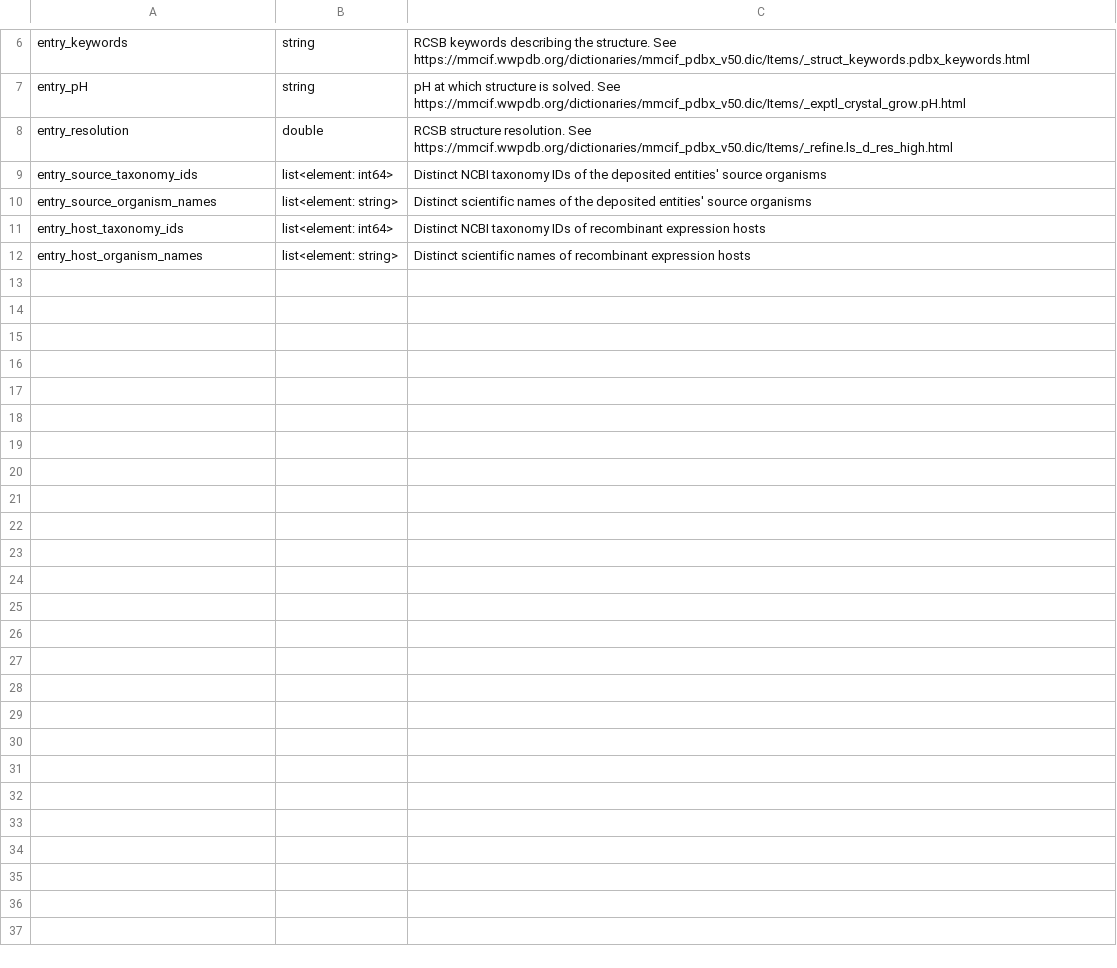
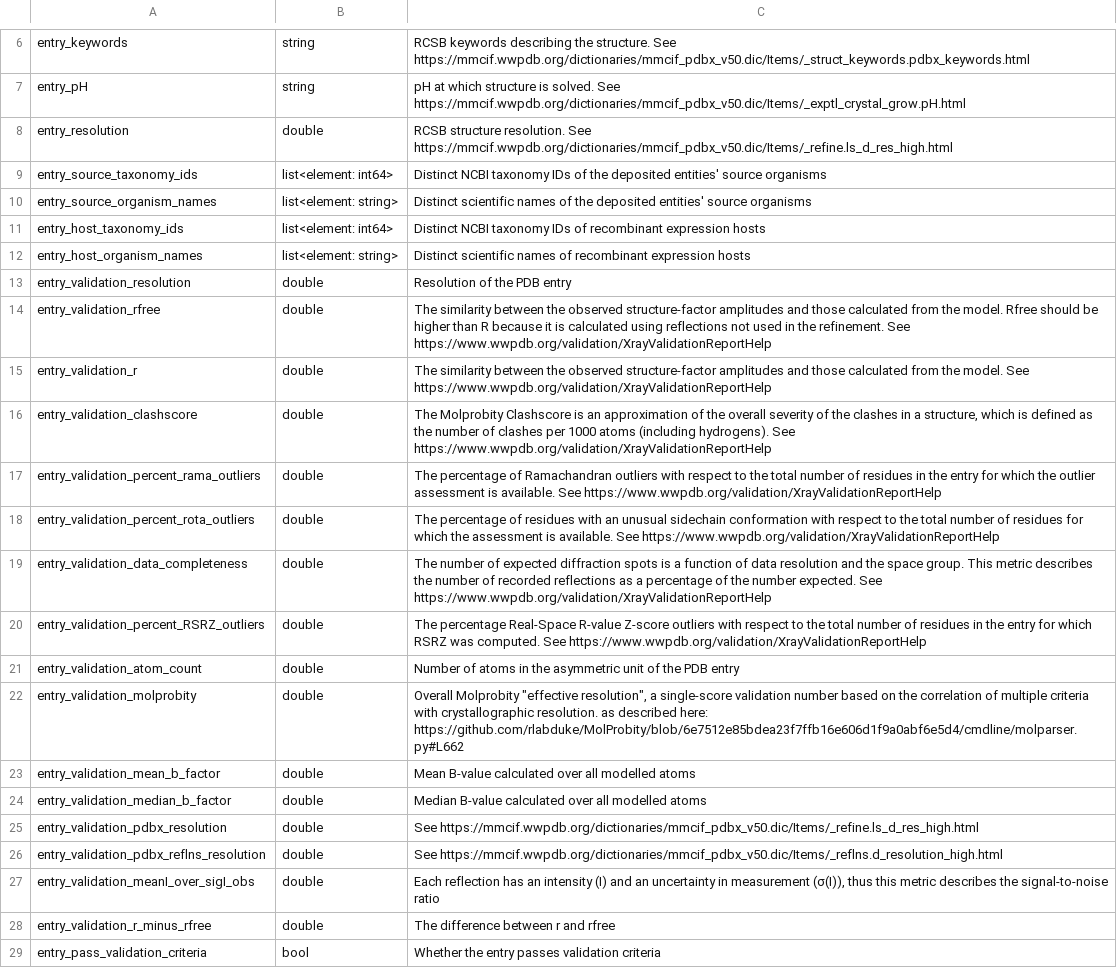
Before and after one commit to plinder-org/plinder, a TSV file: src/plinder/data/column_descriptions/tables/entry_metadata.tsv, drawn as a sheet; only a part is shown, gaps mark what is left out; the diff names each change by its address in the sheet, - before the commit and + after, or states it on an @@ line.

Commit message:
docs(data): move entry fields to metadata descriptions

```diff
--- a/src/plinder/data/column_descriptions/tables/entry_metadata.tsv
+++ b/src/plinder/data/column_descriptions/tables/entry_metadata.tsv
+row 13: entry_validation_resolution | double | Resolution of the PDB entry
+row 14: entry_validation_rfree | double | The similarity between the observed structure-factor amplitudes and those calculated from the model. Rfree should be higher than R because it is calculated using reflections not used in the refinement. See https://www.wwpdb.org/validation/XrayValidationReportHelp
+row 15: entry_validation_r | double | The similarity between the observed structure-factor amplitudes and those calculated from the model. See https://www.wwpdb.org/validation/XrayValidationReportHelp
+row 16: entry_validation_clashscore | double | The Molprobity Clashscore is an approximation of the overall severity of the clashes in a structure, which is defined as the number of clashes per 1000 atoms (including hydrogens). See https://www.wwpdb.org/validation/XrayValidationReportHelp
+row 17: entry_validation_percent_rama_outliers | double | The percentage of Ramachandran outliers with respect to the total number of residues in the entry for which the outlier assessment is available. See https://www.wwpdb.org/validation/XrayValidationReportHelp
+row 18: entry_validation_percent_rota_outliers | double | The percentage of residues with an unusual sidechain conformation with respect to the total number of residues for which the assessment is available. See https://www.wwpdb.org/validation/XrayValidationReportHelp
+row 19: entry_validation_data_completeness | double | The number of expected diffraction spots is a function of data resolution and the space group. This metric describes the number of recorded reflections as a percentage of the number expected. See https://www.wwpdb.org/validation/XrayValidationReportHelp
+row 20: entry_validation_percent_RSRZ_outliers | double | The percentage Real-Space R-value Z-score outliers with respect to the total number of residues in the entry for which RSRZ was computed. See https://www.wwpdb.org/validation/XrayValidationReportHelp
+row 21: entry_validation_atom_count | double | Number of atoms in the asymmetric unit of the PDB entry
+row 22: entry_validation_molprobity | double | Overall Molprobity "effective resolution", a single-score validation number based on the correlation of multiple criteria with crystallographic resolution. as described here: https://github.com/rlabduke/MolProbity/blob/6e7512e85bdea23f7ffb16e606d1f9a0abf6e5d4/cmdline/molparser.py#L662
+row 23: entry_validation_mean_b_factor | double | Mean B-value calculated over all modelled atoms
+row 24: entry_validation_median_b_factor | double | Median B-value calculated over all modelled atoms
+row 25: entry_validation_pdbx_resolution | double | See https://mmcif.wwpdb.org/dictionaries/mmcif_pdbx_v50.dic/Items/_refine.ls_d_res_high.html
+row 26: entry_validation_pdbx_reflns_resolution | double | See https://mmcif.wwpdb.org/dictionaries/mmcif_pdbx_v50.dic/Items/_reflns.d_resolution_high.html
+row 27: entry_validation_meanI_over_sigI_obs | double | Each reflection has an intensity (I) and an uncertainty in measurement (σ(I)), thus this metric describes the signal-to-noise ratio
+row 28: entry_validation_r_minus_rfree | double | The difference between r and rfree
+row 29: entry_pass_validation_criteria | bool | Whether the entry passes validation criteria
```
Also changed, not shown: 2 other files.
